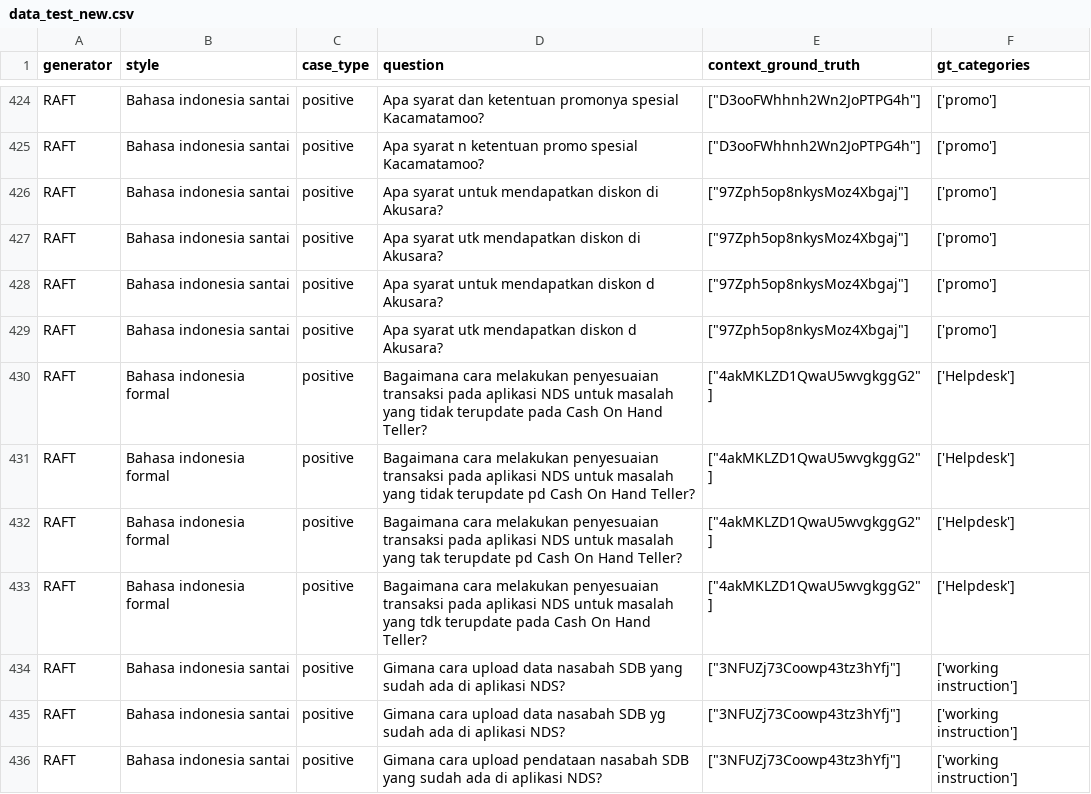
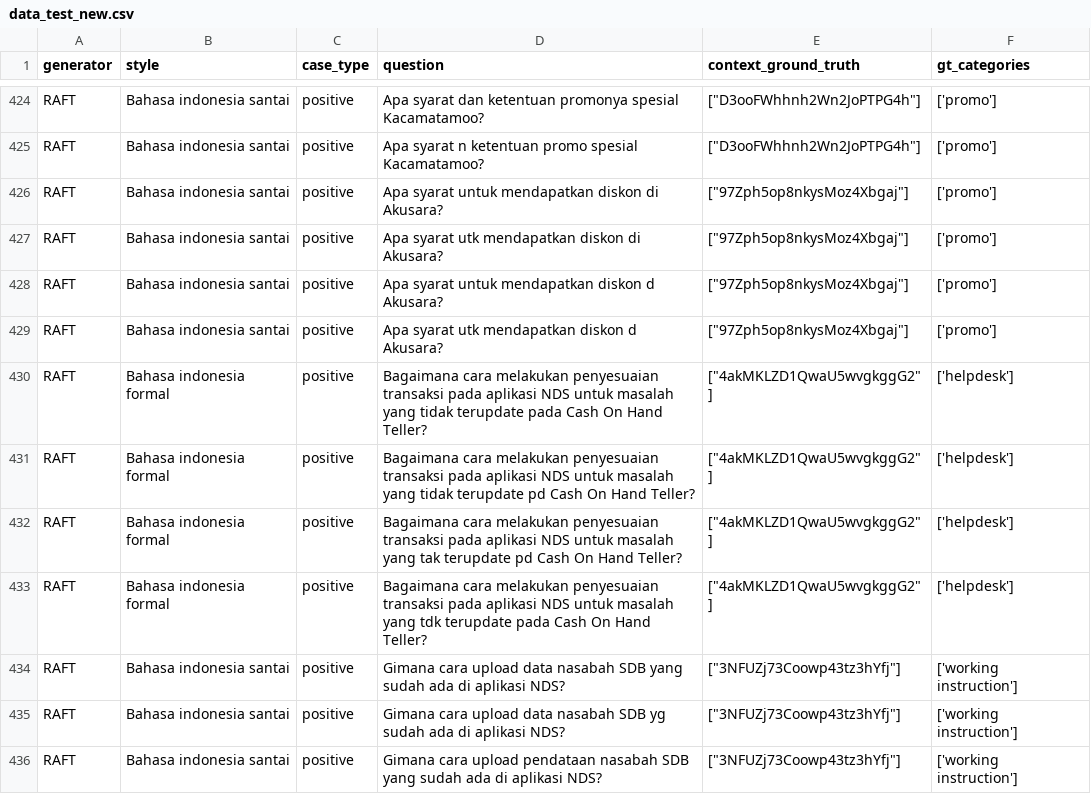
Before and after one commit to arsyakaukabi/cognee, a CSV file: testing/data_test_new.csv, drawn as a sheet; only a part is shown, gaps mark what is left out.

```diff
--- a/testing/data_test_new.csv
+++ b/testing/data_test_new.csv
@@ -429,6 +429,6 @@ RAFT,Bahasa indonesia santai,positive,Apa syarat untuk mendapatkan diskon d Akus
 RAFT,Bahasa indonesia santai,positive,Apa syarat utk mendapatkan diskon d Akusara?,"[""97Zph5op8nkysMoz4Xbgaj""]",['promo']
-RAFT,Bahasa indonesia formal,positive,Bagaimana cara melakukan penyesuaian transaksi pada aplikasi NDS untuk masalah yang tidak terupdate pada Cash On Hand Teller?,"[""4akMKLZD1QwaU5wvgkggG2""]",['Helpdesk']
-RAFT,Bahasa indonesia formal,positive,Bagaimana cara melakukan penyesuaian transaksi pada aplikasi NDS untuk masalah yang tidak terupdate pd Cash On Hand Teller?,"[""4akMKLZD1QwaU5wvgkggG2""]",['Helpdesk']
-RAFT,Bahasa indonesia formal,positive,Bagaimana cara melakukan penyesuaian transaksi pada aplikasi NDS untuk masalah yang tak terupdate pd Cash On Hand Teller?,"[""4akMKLZD1QwaU5wvgkggG2""]",['Helpdesk']
-RAFT,Bahasa indonesia formal,positive,Bagaimana cara melakukan penyesuaian transaksi pada aplikasi NDS untuk masalah yang tdk terupdate pada Cash On Hand Teller?,"[""4akMKLZD1QwaU5wvgkggG2""]",['Helpdesk']
+RAFT,Bahasa indonesia formal,positive,Bagaimana cara melakukan penyesuaian transaksi pada aplikasi NDS untuk masalah yang tidak terupdate pada Cash On Hand Teller?,"[""4akMKLZD1QwaU5wvgkggG2""]",['helpdesk']
+RAFT,Bahasa indonesia formal,positive,Bagaimana cara melakukan penyesuaian transaksi pada aplikasi NDS untuk masalah yang tidak terupdate pd Cash On Hand Teller?,"[""4akMKLZD1QwaU5wvgkggG2""]",['helpdesk']
+RAFT,Bahasa indonesia formal,positive,Bagaimana cara melakukan penyesuaian transaksi pada aplikasi NDS untuk masalah yang tak terupdate pd Cash On Hand Teller?,"[""4akMKLZD1QwaU5wvgkggG2""]",['helpdesk']
+RAFT,Bahasa indonesia formal,positive,Bagaimana cara melakukan penyesuaian transaksi pada aplikasi NDS untuk masalah yang tdk terupdate pada Cash On Hand Teller?,"[""4akMKLZD1QwaU5wvgkggG2""]",['helpdesk']
 RAFT,Bahasa indonesia santai,positive,Gimana cara upload data nasabah SDB yang sudah ada di aplikasi NDS?,"[""3NFUZj73Coowp43tz3hYfj""]",['working instruction']
```
Also changed, not shown: 32 other files.
